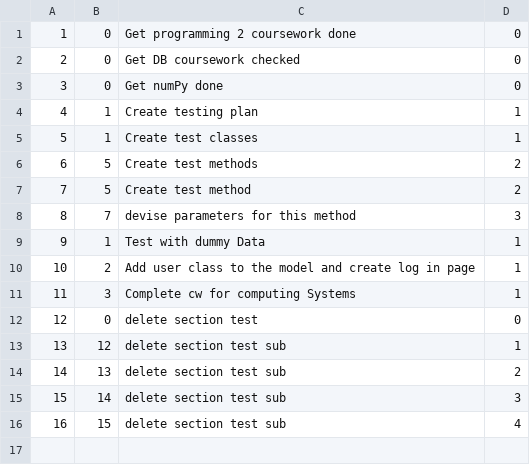
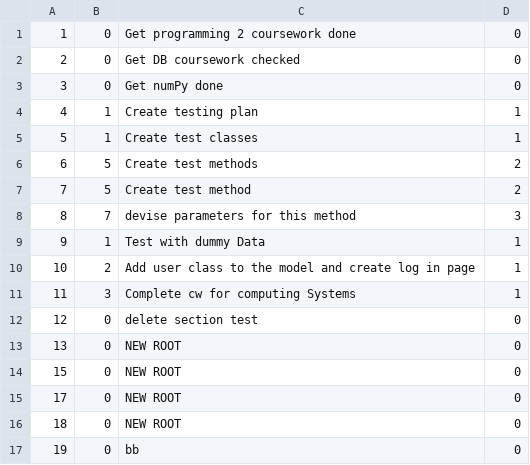
Before and after one commit to itsjihunpark/Microsoft-Word-Outliner-Clone, a CSV file: OutlinerNB/sections.csv, drawn as a sheet.

Commit message:
Update on delete selected section

```diff
--- a/OutlinerNB/sections.csv
+++ b/OutlinerNB/sections.csv
@@ -12,5 +12,6 @@
 12,0,delete section test,0
-13,12,delete section test sub,1
-14,13,delete section test sub,2
-15,14,delete section test sub,3
-16,15,delete section test sub,4
+13,0,NEW ROOT,0
+15,0,NEW ROOT,0
+17,0,NEW ROOT,0
+18,0,NEW ROOT,0
+19,0,bb,0
```
Also changed, not shown: 4 other files.
